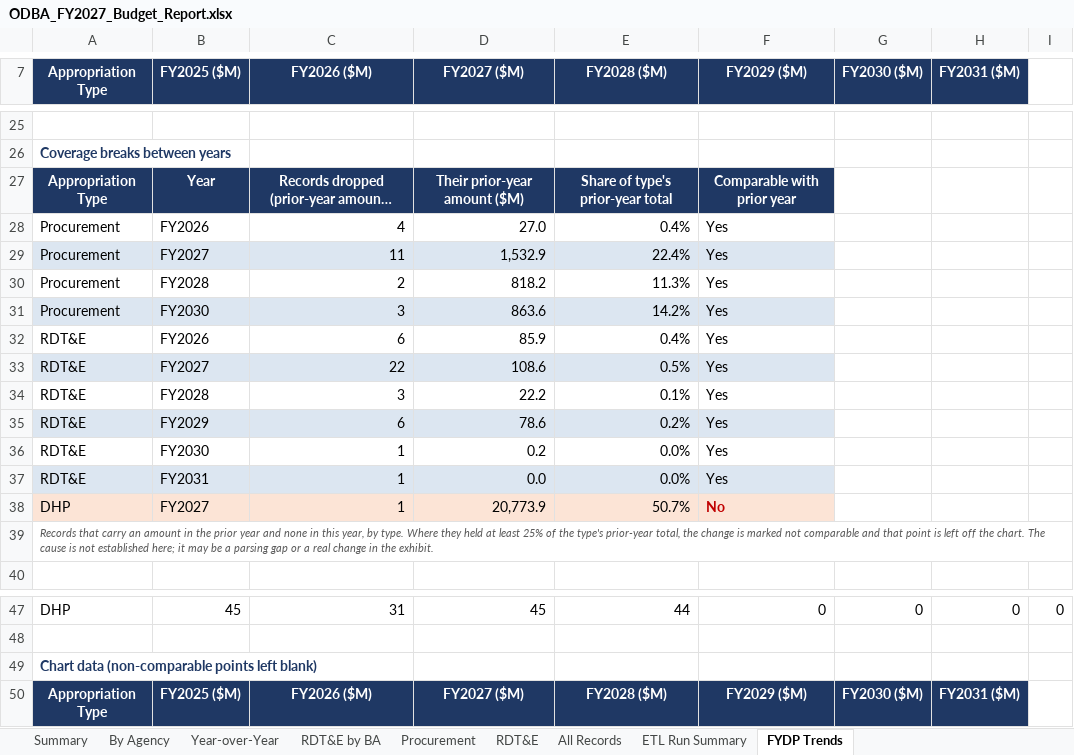
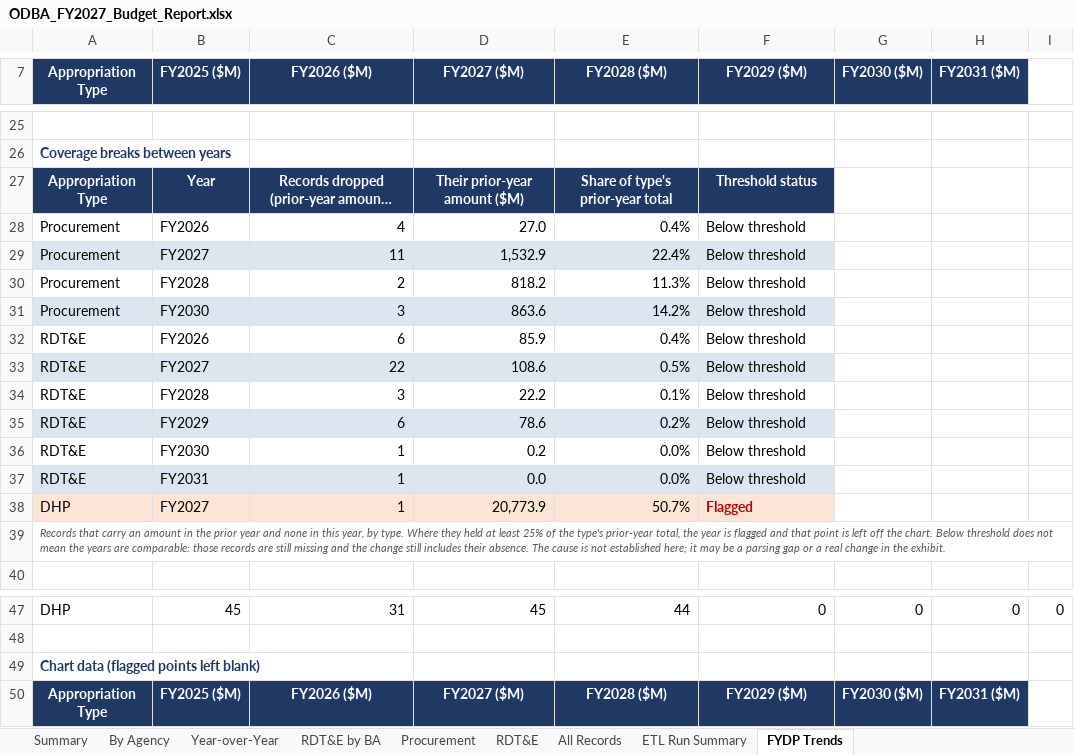
Before and after one commit to pcwebster/ODBA, an Excel workbook: output/ODBA_FY2027_Budget_Report.xlsx, sheet FYDP Trends, drawn as a sheet; only a part is shown, gaps mark what is left out; long unchanged cells end in …; values as stored, in another font and other column widths than the file's, no borders; charts and pictures not drawn; the diff names each change by its address in the sheet, - before the commit and + after, or states it on an @@ line.

```diff
--- a/output/ODBA_FY2027_Budget_Report.xlsx (sheet FYDP Trends)
+++ b/output/ODBA_FY2027_Budget_Report.xlsx (sheet FYDP Trends)
-F27 (FY2029 ($M)): Comparable with prior year
+F27 (FY2029 ($M)): Threshold status
-F28:F37 (FY2029 ($M)): Yes
+F28:F37 (FY2029 ($M)): Below threshold
-F38 (FY2029 ($M)): No
+F38 (FY2029 ($M)): Flagged
-A39 (Appropriation Type): …total, the change is marked not comparable and that point is left off the chart. The cause…
+A39 (Appropriation Type): …total, the year is flagged and that point is left off the chart. Below threshold does not mean the years are comparable: those records are still missing and the change still includes their absence. The cause…
-A49 (Appropriation Type): Chart data (non-comparable points left blank)
+A49 (Appropriation Type): Chart data (flagged points left blank)
```
Also changed, not shown: 2 other files.
